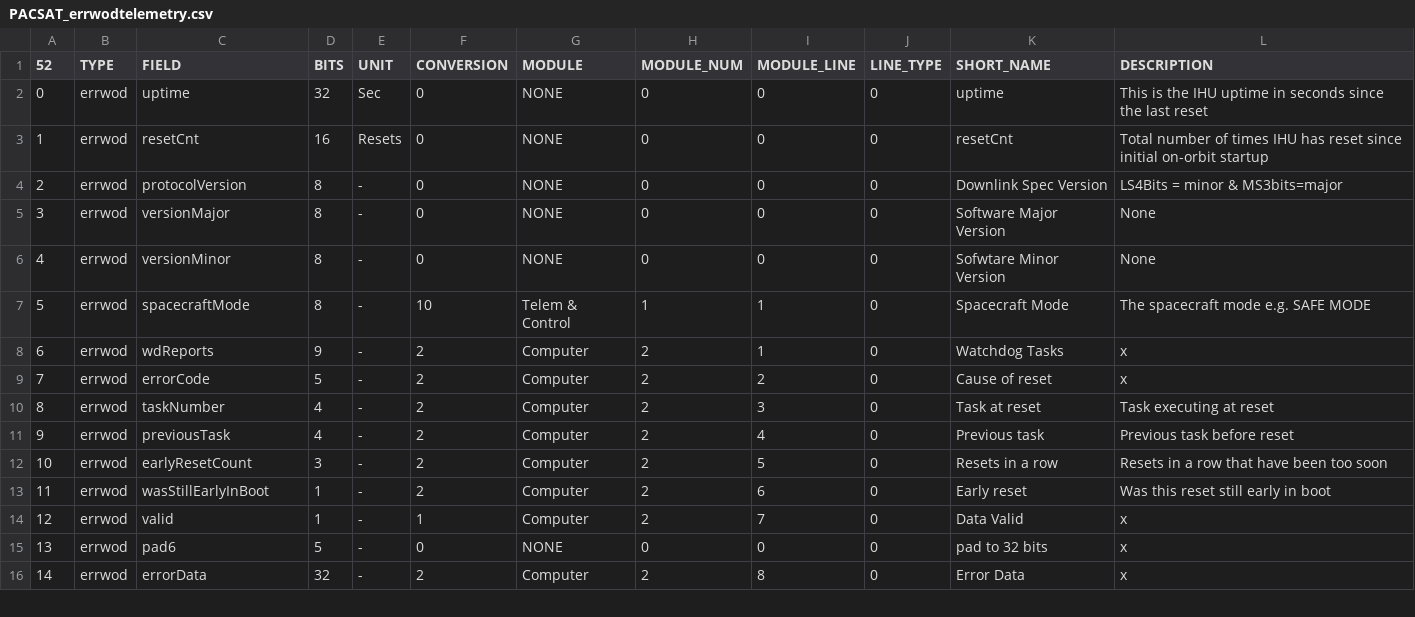
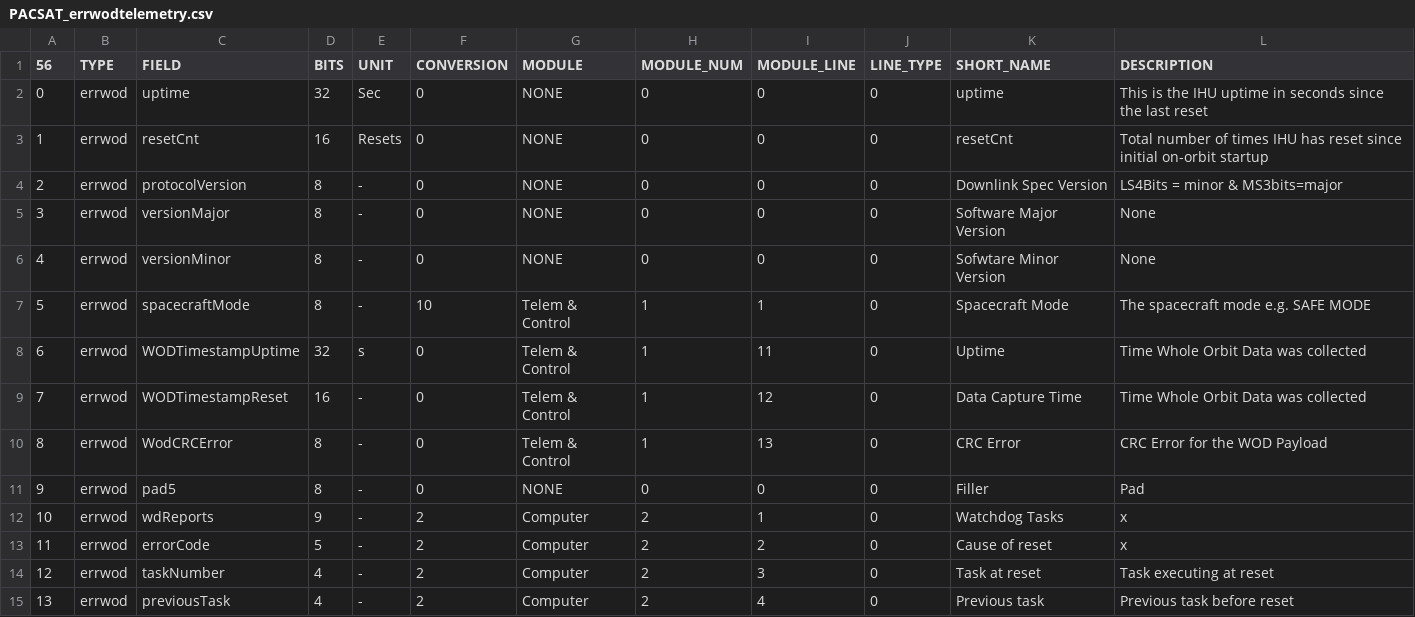
Before and after one commit to AMSAT-NA/PacSatDocs, a CSV file: TelemDefinition/PACSAT_errwodtelemetry.csv, drawn as a sheet; only a part is shown; the shorter side is filled out with more unchanged rows; the diff names each change by its address in the sheet, - before the commit and + after, or states it on an @@ line.

Commit message:
Fix ERRWOD layout

```diff
--- a/TelemDefinition/PACSAT_errwodtelemetry.csv
+++ b/TelemDefinition/PACSAT_errwodtelemetry.csv
@@ column A (56) renumbered from row 1 down @@
+row 8: 6 | errwod | WODTimestampUptime | 32 | s | 0 | Telem & Control | 1 | 11 | 0 | Uptime | Time Whole Orbit Data was collected
+row 9: 7 | errwod | WODTimestampReset | 16 | - | 0 | Telem & Control | 1 | 12 | 0 | Data Capture Time | Time Whole Orbit Data was collected
+row 10: 8 | errwod | WodCRCError | 8 | - | 0 | Telem & Control | 1 | 13 | 0 | CRC Error | CRC Error for the WOD Payload
+row 11: 9 | errwod | pad5 | 8 | - | 0 | NONE | 0 | 0 | 0 | Filler | Pad
```
